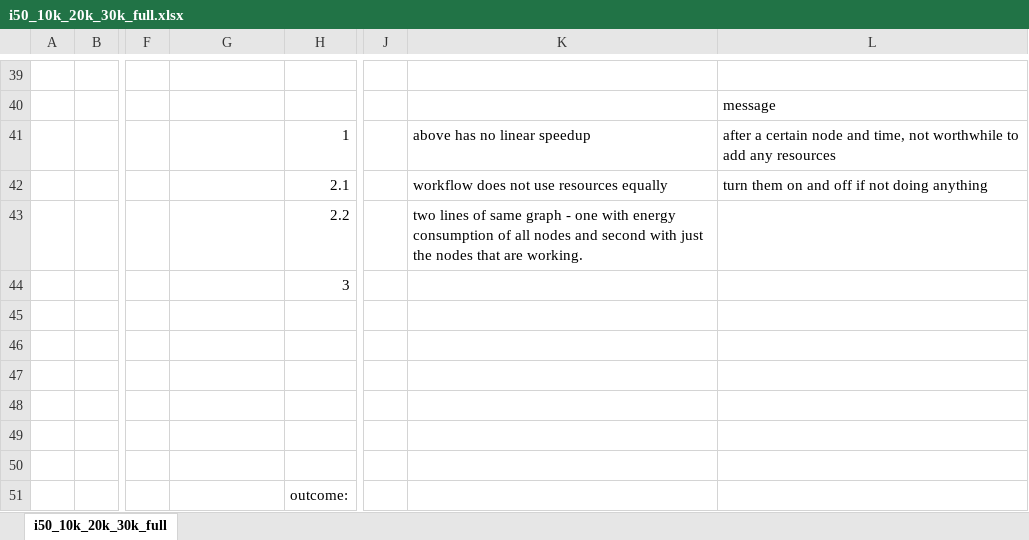
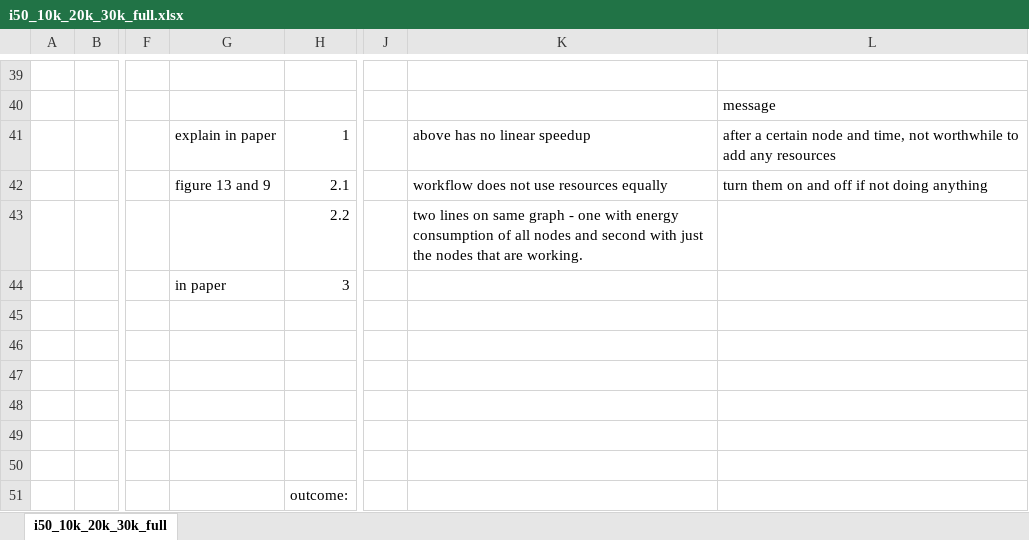
Before and after one commit to mehulwarade/phd-support, an Excel workbook: genome_data/processed_data/i50_10k_20k_30k_full.xlsx, sheet i50_10k_20k_30k_full, drawn as a sheet; only a part is shown, gaps mark what is left out; values as stored, in another font and other column widths than the file's, no borders; charts and pictures not drawn; the diff names each change by its address in the sheet, - before the commit and + after, or states it on an @@ line.

```diff
--- a/genome_data/processed_data/i50_10k_20k_30k_full.xlsx (sheet i50_10k_20k_30k_full)
+++ b/genome_data/processed_data/i50_10k_20k_30k_full.xlsx (sheet i50_10k_20k_30k_full)
-G41: (empty)
+G41: explain in paper
-G42: (empty)
+G42: figure 13 and 9
-K43: two lines of same graph…
+K43: two lines on same graph…
-G44: (empty)
+G44: in paper
```
Also changed, not shown: 10 other files.
